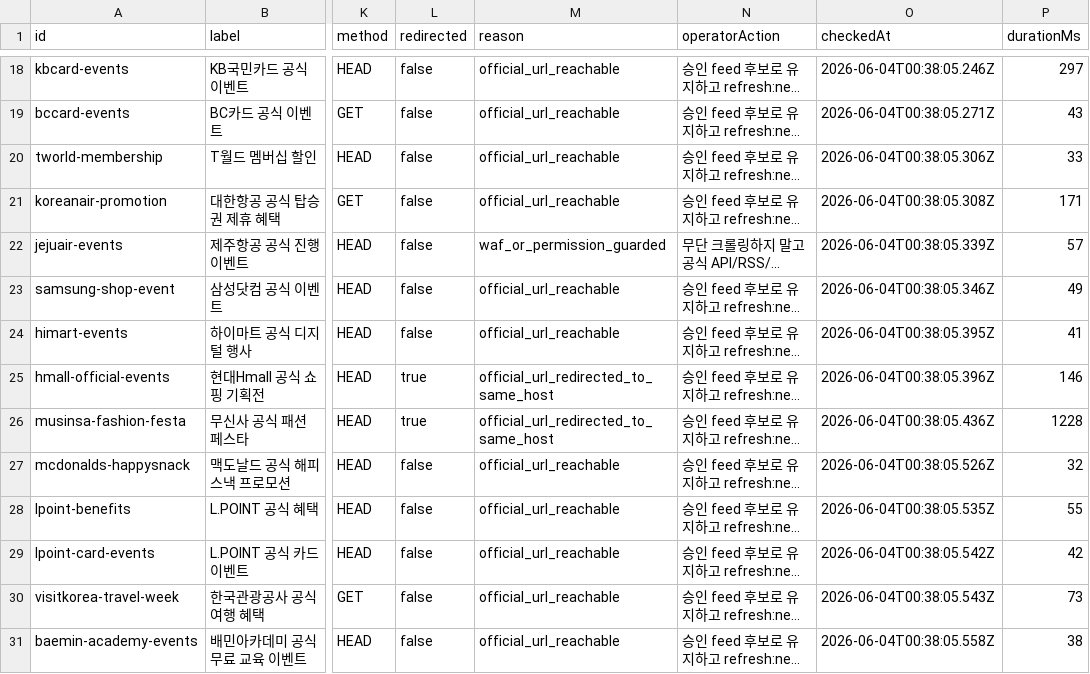
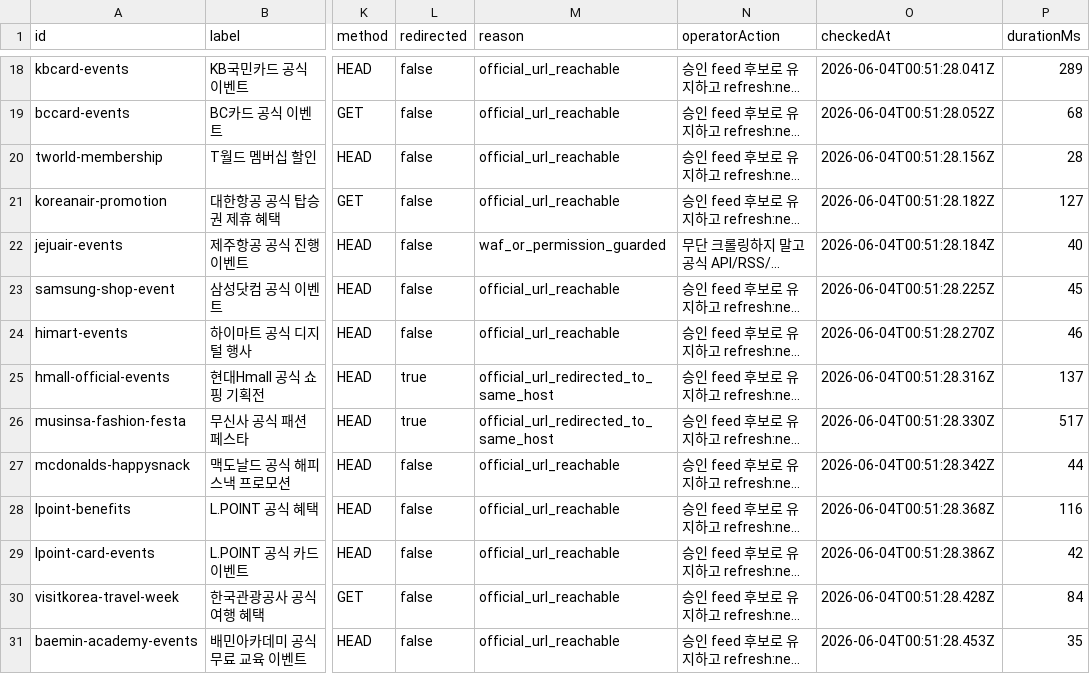
Before and after one commit to titeks2-a11y/halindosa, a CSV file: reports/official-source-live-check.csv, drawn as a sheet; only a part is shown, gaps mark what is left out; long unchanged cells end in …; the diff covers the shown part only; the diff names each change by its address in the sheet, - before the commit and + after, or states it on an @@ line.

```diff
--- a/reports/official-source-live-check.csv
+++ b/reports/official-source-live-check.csv
-O18 (checkedAt): 2026-06-04T00:38:05.246Z
+O18 (checkedAt): 2026-06-04T00:51:28.041Z
-P18 (durationMs): 297
+P18 (durationMs): 289
-O19 (checkedAt): 2026-06-04T00:38:05.271Z
+O19 (checkedAt): 2026-06-04T00:51:28.052Z
-P19 (durationMs): 43
+P19 (durationMs): 68
-O20 (checkedAt): 2026-06-04T00:38:05.306Z
+O20 (checkedAt): 2026-06-04T00:51:28.156Z
-P20 (durationMs): 33
+P20 (durationMs): 28
-O21 (checkedAt): 2026-06-04T00:38:05.308Z
+O21 (checkedAt): 2026-06-04T00:51:28.182Z
-P21 (durationMs): 171
+P21 (durationMs): 127
-O22 (checkedAt): 2026-06-04T00:38:05.339Z
+O22 (checkedAt): 2026-06-04T00:51:28.184Z
-P22 (durationMs): 57
+P22 (durationMs): 40
-O23 (checkedAt): 2026-06-04T00:38:05.346Z
+O23 (checkedAt): 2026-06-04T00:51:28.225Z
-P23 (durationMs): 49
+P23 (durationMs): 45
-O24 (checkedAt): 2026-06-04T00:38:05.395Z
+O24 (checkedAt): 2026-06-04T00:51:28.270Z
-P24 (durationMs): 41
+P24 (durationMs): 46
-O25 (checkedAt): 2026-06-04T00:38:05.396Z
+O25 (checkedAt): 2026-06-04T00:51:28.316Z
-P25 (durationMs): 146
+P25 (durationMs): 137
-O26 (checkedAt): 2026-06-04T00:38:05.436Z
+O26 (checkedAt): 2026-06-04T00:51:28.330Z
-P26 (durationMs): 1228
+P26 (durationMs): 517
-O27 (checkedAt): 2026-06-04T00:38:05.526Z
+O27 (checkedAt): 2026-06-04T00:51:28.342Z
-P27 (durationMs): 32
+P27 (durationMs): 44
-O28 (checkedAt): 2026-06-04T00:38:05.535Z
+O28 (checkedAt): 2026-06-04T00:51:28.368Z
-P28 (durationMs): 55
+P28 (durationMs): 116
-O29 (checkedAt): 2026-06-04T00:38:05.542Z
+O29 (checkedAt): 2026-06-04T00:51:28.386Z
-O30 (checkedAt): 2026-06-04T00:38:05.543Z
+O30 (checkedAt): 2026-06-04T00:51:28.428Z
-P30 (durationMs): 73
+P30 (durationMs): 84
-O31 (checkedAt): 2026-06-04T00:38:05.558Z
+O31 (checkedAt): 2026-06-04T00:51:28.453Z
-P31 (durationMs): 38
+P31 (durationMs): 35
```
Also changed, not shown: 32 edited cells elsewhere in this file, 43 other files.
